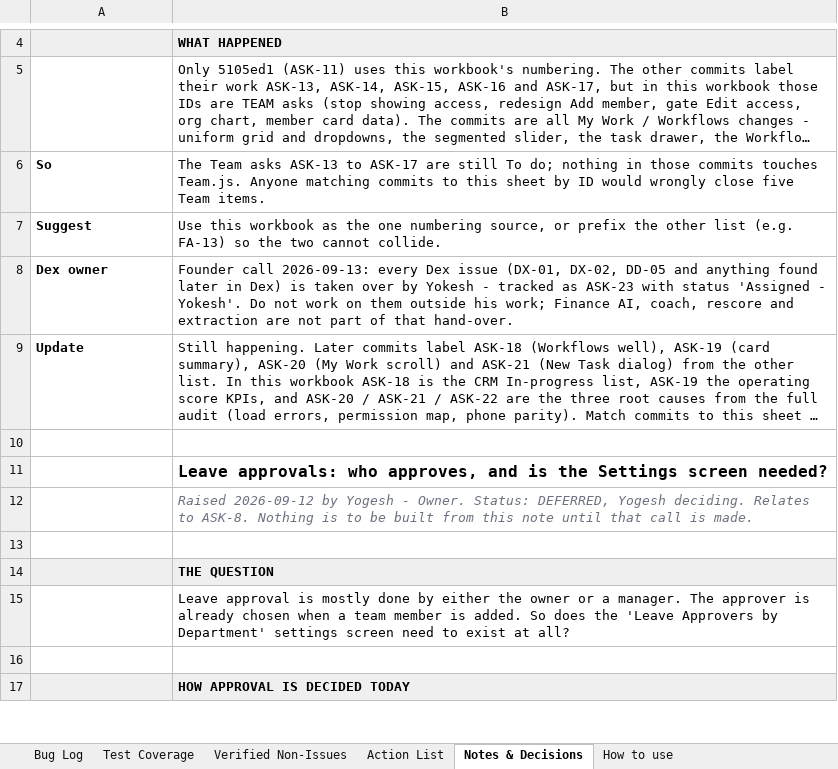
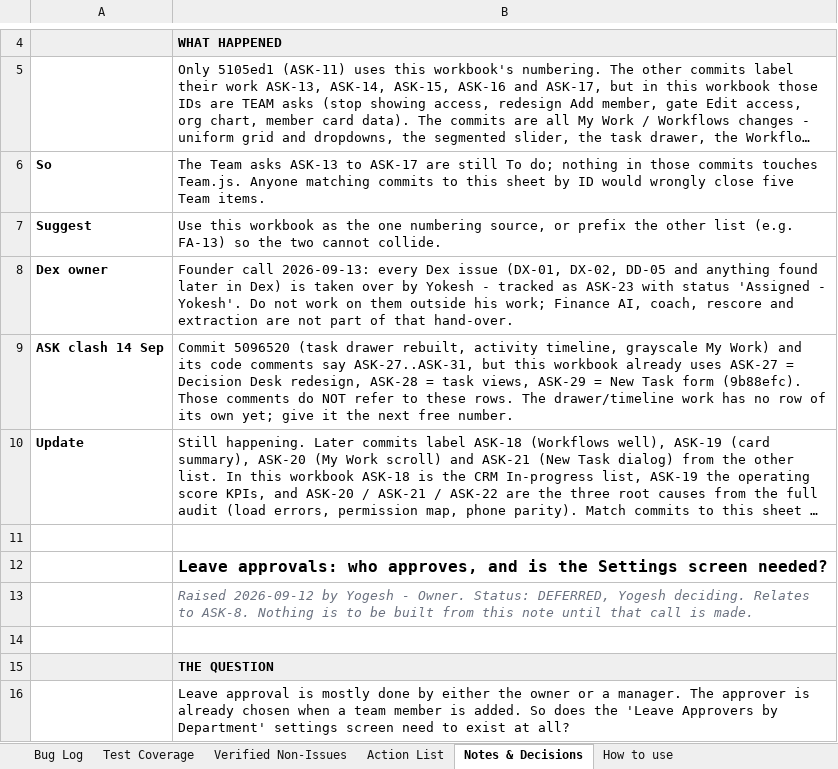
Before and after one commit to quazrelevate-god/DecisionOS, an Excel workbook: docs/DecisionOS_UI_Bug_Report.xlsx, sheet Notes & Decisions, drawn as a sheet; only a part is shown, gaps mark what is left out; the shorter side is filled out with more unchanged rows; long unchanged cells end in …; values as stored, in another font and other column widths than the file's, no borders; the diff names each change by its address in the sheet, - before the commit and + after, or states it on an @@ line.

```diff
--- a/docs/DecisionOS_UI_Bug_Report.xlsx (sheet Notes & Decisions)
+++ b/docs/DecisionOS_UI_Bug_Report.xlsx (sheet Notes & Decisions)
+row 9: ASK clash 14 Sep | Commit 5096520 (task drawer rebuilt, activity timeline, grayscale My Work) and its code comments say ASK-27..ASK-31, but this workbook already uses ASK-27 = Decision Desk redesign, ASK-28 = task views, ASK-29 = New Task form (9b88efc). Those comments do NOT refer to these rows. The drawer/timeline work has no row of its own yet; give it the next free number.
```
Also changed, not shown: sheet Test Coverage, sheet How to use, sheet Action List, 1 other file.
